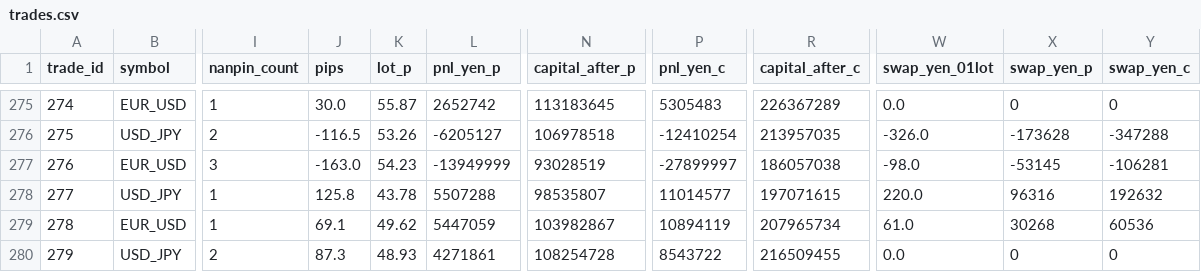
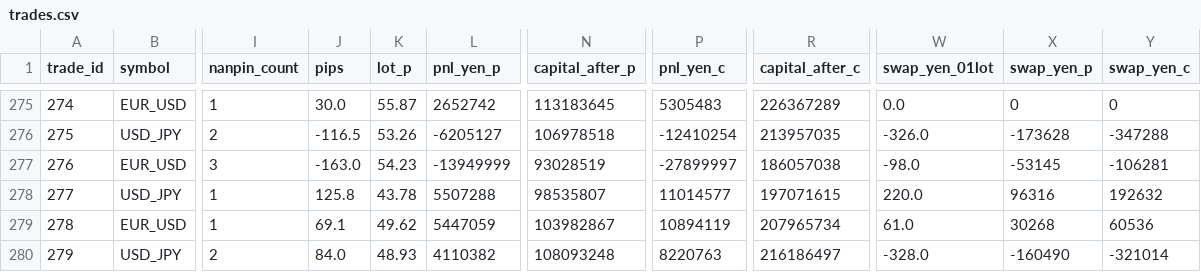
Before and after one commit to PJ-Baibain/pb-trade-log, a CSV file: trades.csv, drawn as a sheet; only a part is shown, gaps mark what is left out; the diff names each change by its address in the sheet, - before the commit and + after, or states it on an @@ line.

Commit message:
trade update 2026-11-19 08:00

```diff
--- a/trades.csv
+++ b/trades.csv
-J280 (pips): 87.3
+J280 (pips): 84.0
-L280 (pnl_yen_p): 4271861
+L280 (pnl_yen_p): 4110382
-N280 (capital_after_p): 108254728
+N280 (capital_after_p): 108093248
-P280 (pnl_yen_c): 8543722
+P280 (pnl_yen_c): 8220763
-R280 (capital_after_c): 216509455
+R280 (capital_after_c): 216186497
-W280 (swap_yen_01lot): 0.0
+W280 (swap_yen_01lot): -328.0
-X280 (swap_yen_p): 0
+X280 (swap_yen_p): -160490
-Y280 (swap_yen_c): 0
+Y280 (swap_yen_c): -321014
```
Also changed, not shown: equity.csv, 5 other files.
